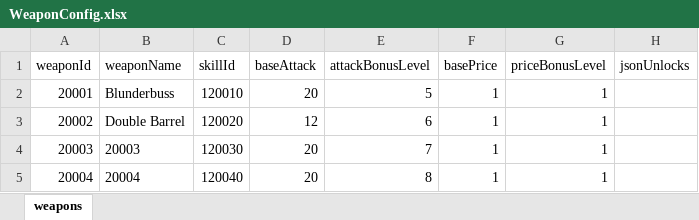
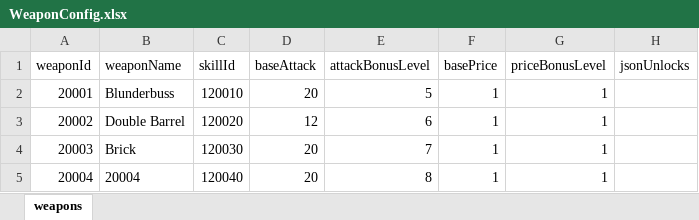
Before and after one commit to nguyenthehoang98/Idle-rpg, an Excel workbook: light_fight/Assets/Excels/WeaponConfig.xlsx, sheet weapons, drawn as a sheet; values as stored, in another font and other column widths than the file's, no borders; the diff names each change by its address in the sheet, - before the commit and + after, or states it on an @@ line.

```diff
--- a/light_fight/Assets/Excels/WeaponConfig.xlsx (sheet weapons)
+++ b/light_fight/Assets/Excels/WeaponConfig.xlsx (sheet weapons)
-B4 (weaponName): 20003
+B4 (weaponName): Brick
```
Also changed, not shown: light_fight/Assets/Excels/SkillConfig.xlsx, 7 other files.
